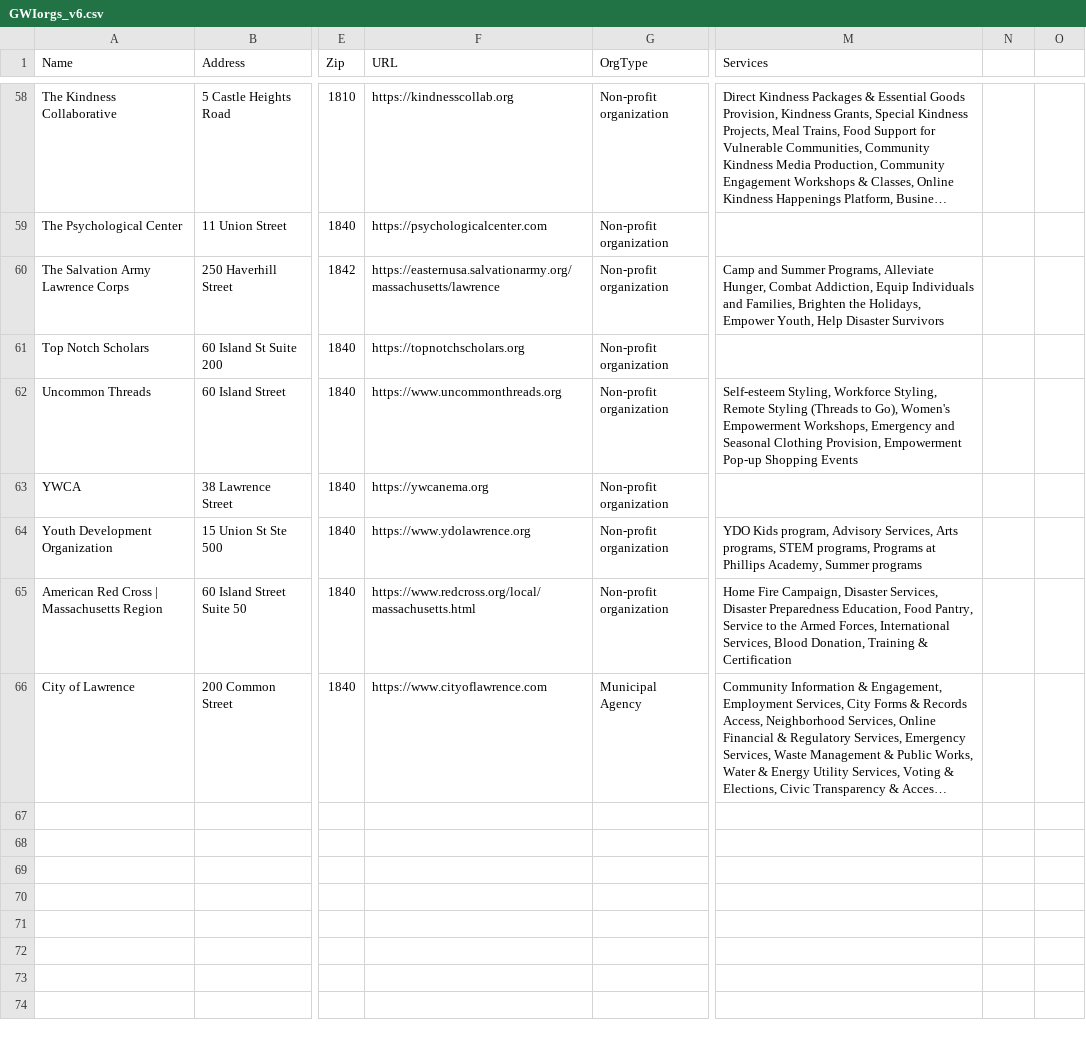
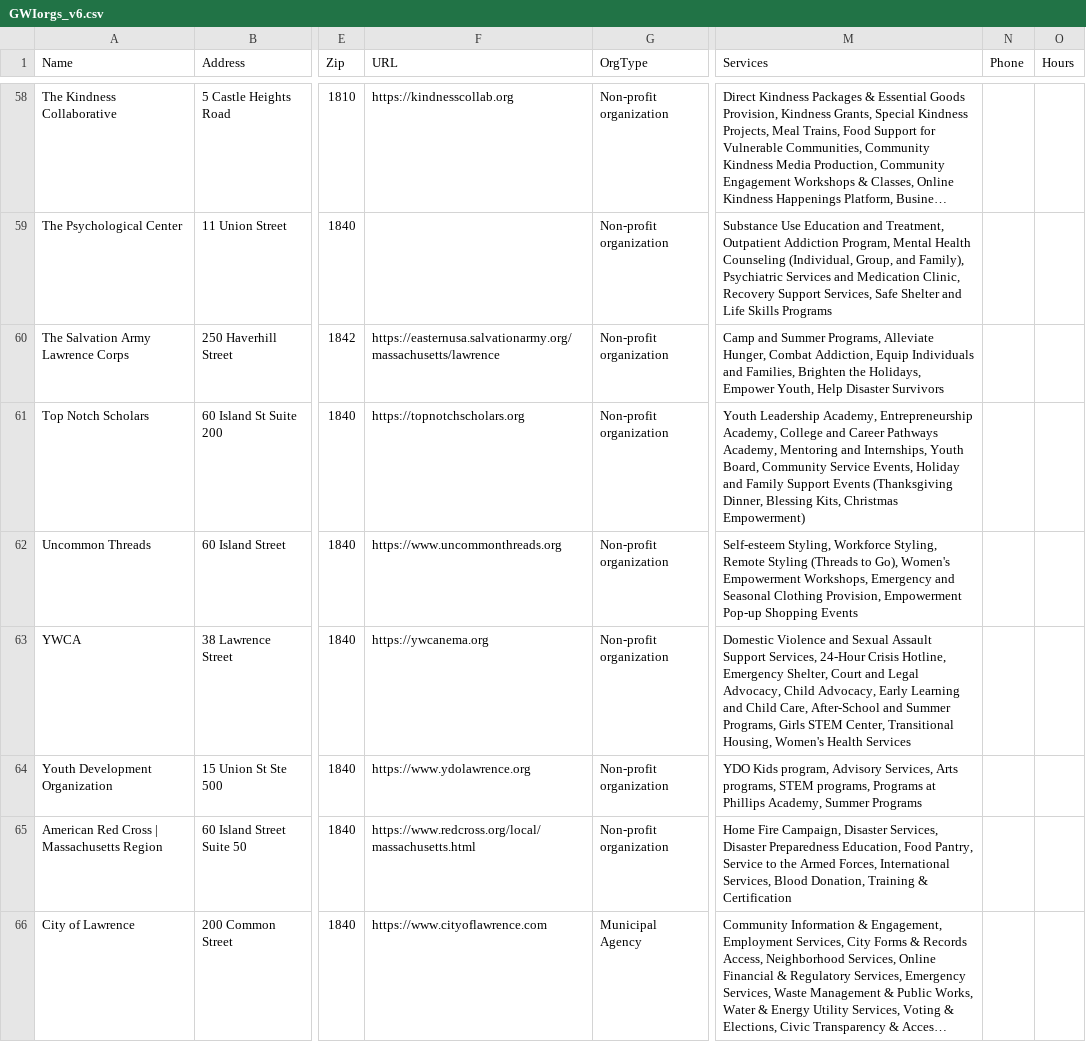
Before and after one commit to pandeyrb/gatewayinitiative-nonprofit-dashboard, a CSV file: data/GWIorgs_v6.csv, drawn as a sheet; only a part is shown, gaps mark what is left out; long unchanged cells end in …; the diff covers the shown part only; the diff names each change by its address in the sheet, - before the commit and + after, or states it on an @@ line.

```diff
--- a/data/GWIorgs_v6.csv
+++ b/data/GWIorgs_v6.csv
-N1: (empty)
+N1: Phone
-O1: (empty)
+O1: Hours
-F59 (URL): https://psychologicalcenter.com
+F59 (URL): (empty)
-M59 (Services): (empty)
+M59 (Services): Substance Use Education and Treatment, Outpatient Addiction Program, Mental Health Counseling (Individual, Group, and Family), Psychiatric Services and Medication Clinic, Recovery Support Services, Safe Shelter and Life Skills Programs
-M61 (Services): (empty)
+M61 (Services): Youth Leadership Academy, Entrepreneurship Academy, College and Career Pathways Academy, Mentoring and Internships, Youth Board, Community Service Events, Holiday and Family Support Events (Thanksgiving Dinner, Blessing Kits, Christmas Empowerment)
-M63 (Services): (empty)
+M63 (Services): Domestic Violence and Sexual Assault Support Services, 24-Hour Crisis Hotline, Emergency Shelter, Court and Legal Advocacy, Child Advocacy, Early Learning and Child Care, After-School and Summer Programs, Girls STEM Center, Transitional Housing, Women's Health Services
-M64 (Services): …Academy, Summer programs
+M64 (Services): …Academy, Summer Programs
```
Also changed, not shown: 40 edited cells elsewhere in this file, 1 other file.
